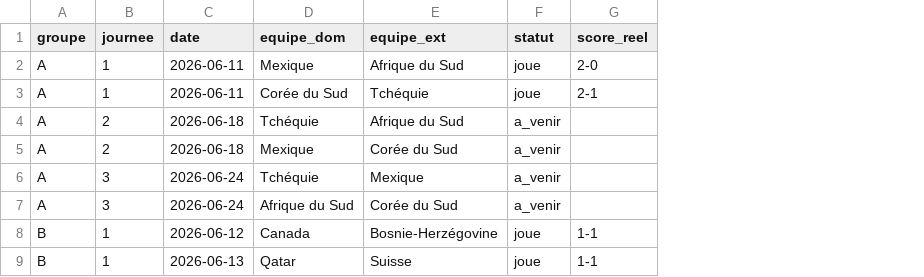
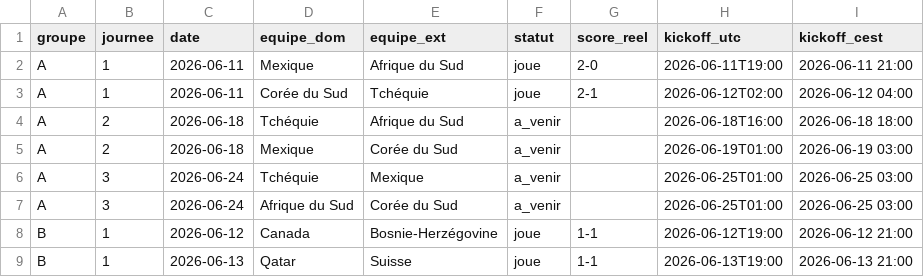
Before and after one commit to weber8thomas/mpp-pronos, a CSV file: data/fixtures.csv, drawn as a sheet; only a part is shown; the diff names each change by its address in the sheet, - before the commit and + after, or states it on an @@ line.

```diff
--- a/data/fixtures.csv
+++ b/data/fixtures.csv
+column H (kickoff_utc), rows 2-9: 2026-06-11T19:00 | 2026-06-12T02:00 | 2026-06-18T16:00 | 2026-06-19T01:00 | 2026-06-25T01:00 | 2026-06-25T01:00 | 2026-06-12T19:00 | 2026-06-13T19:00
+column I (kickoff_cest), rows 2-9: 2026-06-11 21:00 | 2026-06-12 04:00 | 2026-06-18 18:00 | 2026-06-19 03:00 | 2026-06-25 03:00 | 2026-06-25 03:00 | 2026-06-12 21:00 | 2026-06-13 21:00
```
Also changed, not shown: data/predictions.csv, 7 other files.
